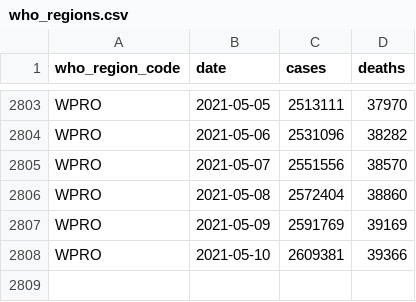
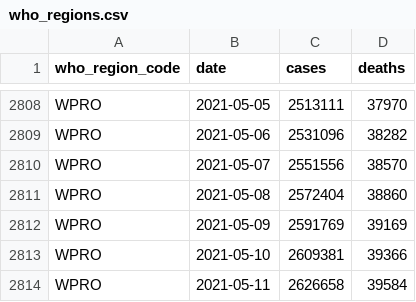
Before and after one commit to WorldHealthOrganization/xform-covid-casecount-jhu, a CSV file: output/who_regions.csv, drawn as a sheet; only a part is shown, gaps mark what is left out; the diff covers the shown part only; the diff names each change by its address in the sheet, - before the commit and + after, or states it on an @@ line.

```diff
--- a/output/who_regions.csv
+++ b/output/who_regions.csv
+row 2814: WPRO | 2021-05-11 | 2626658 | 39584
```
Also changed, not shown: 5 added rows and 6 edited cells elsewhere in this file, output/continents.csv, output/global.csv, 1 other file.
